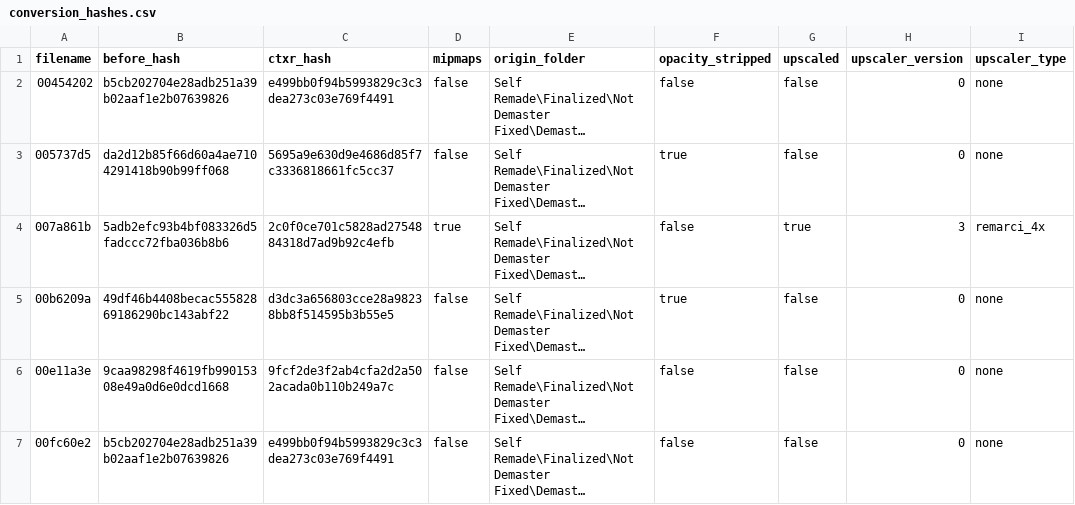
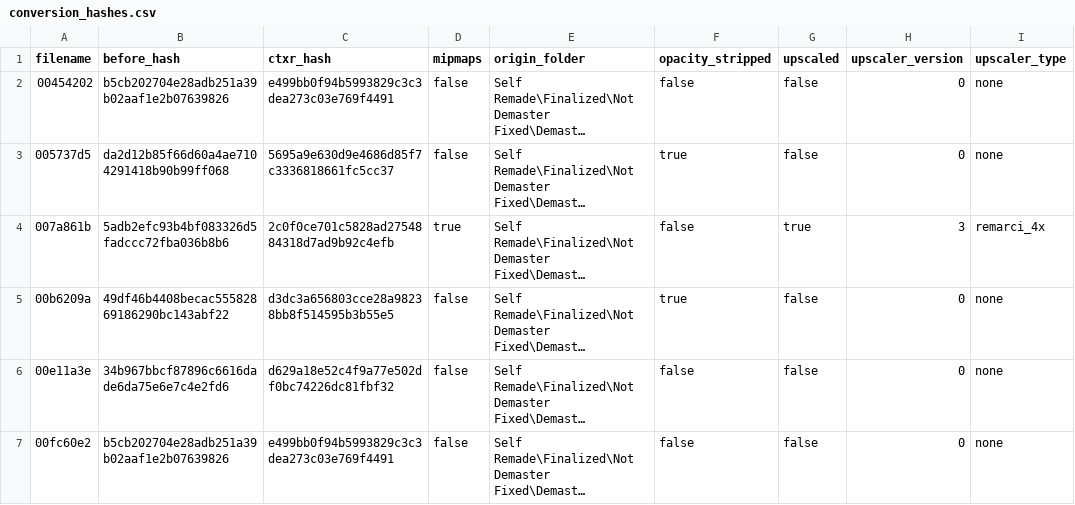
Before and after one commit to ShizCalev/MGS3-Demastered-Subsistence-Edition, a CSV file: Textures/Staging - UI - 2x Upscaled/textures/flatlist/ovr_stm/ovr_eu/_win/conversion_hashes.csv, drawn as a sheet; only a part is shown; long unchanged cells end in …; the diff names each change by its address in the sheet, - before the commit and + after, or states it on an @@ line.

```diff
--- a/Textures/Staging - UI - 2x Upscaled/textures/flatlist/ovr_stm/ovr_eu/_win/conversion_hashes.csv
+++ b/Textures/Staging - UI - 2x Upscaled/textures/flatlist/ovr_stm/ovr_eu/_win/conversion_hashes.csv
-B6 (before_hash): 9caa98298f4619fb99015308e49a0d6e0dcd1668
+B6 (before_hash): 34b967bbcf87896c6616dade6da75e6e7c4e2fd6
-C6 (ctxr_hash): 9fcf2de3f2ab4cfa2d2a502acada0b110b249a7c
+C6 (ctxr_hash): d629a18e52c4f9a77e502df0bc74226dc81fbf32
```
Also changed, not shown: Textures/Staging - 2x Upscaled/textures/flatlist/ovr_stm/_win/conversion_hashes.csv, Textures/Staging - 4x Upscaled/textures/flatlist/ovr_stm/_win/conversion_hashes.csv, 39 other files.
